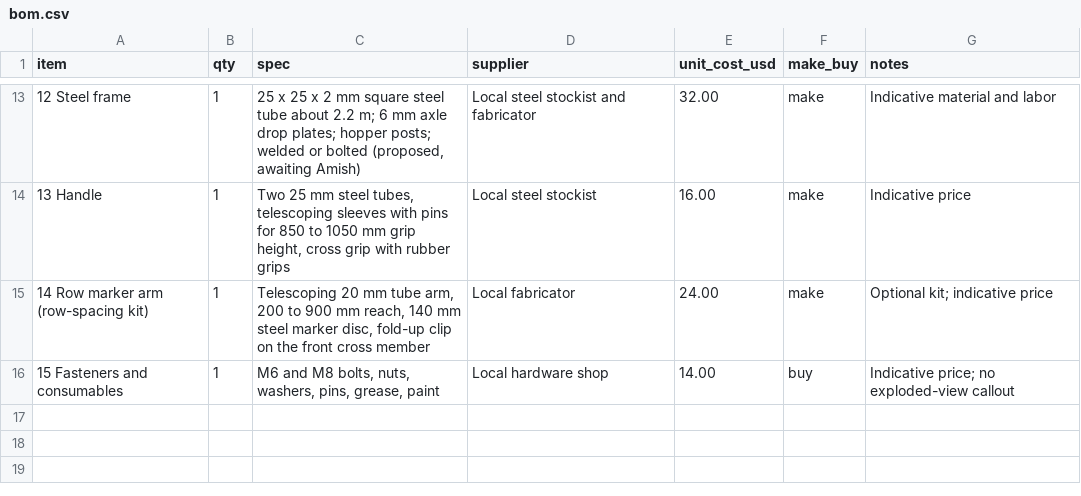
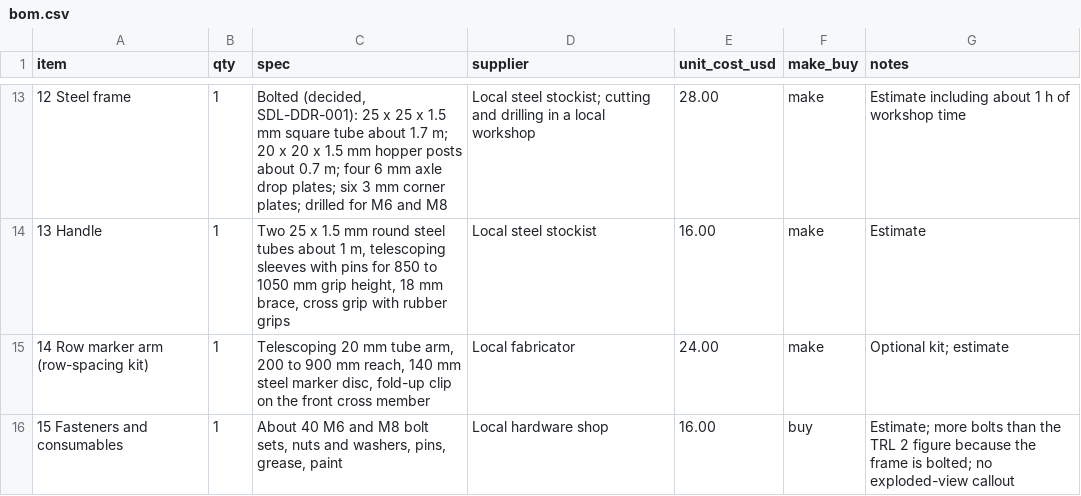
Before and after one commit to BoujeeEnjinia1701/seedline, a CSV file: bom/bom.csv, drawn as a sheet; only a part is shown, gaps mark what is left out; the diff covers the shown part only.

```diff
--- a/bom/bom.csv
+++ b/bom/bom.csv
@@ -13,4 +13,4 @@ item,qty,spec,supplier,unit_cost_usd,make_buy,notes
-12 Steel frame,1,"25 x 25 x 2 mm square steel tube about 2.2 m; 6 mm axle drop plates; hopper posts; welded or bolted (proposed, awaiting Amish)",Local steel stockist and fabricator,32.00,make,Indicative material and labor
-13 Handle,1,"Two 25 mm steel tubes, telescoping sleeves with pins for 850 to 1050 mm grip height, cross grip with rubber grips",Local steel stockist,16.00,make,Indicative price
-14 Row marker arm (row-spacing kit),1,"Telescoping 20 mm tube arm, 200 to 900 mm reach, 140 mm steel marker disc, fold-up clip on the front cross member",Local fabricator,24.00,make,Optional kit; indicative price
-15 Fasteners and consumables,1,"M6 and M8 bolts, nuts, washers, pins, grease, paint",Local hardware shop,14.00,buy,Indicative price; no exploded-view callout
+12 Steel frame,1,"Bolted (decided, SDL-DDR-001): 25 x 25 x 1.5 mm square tube about 1.7 m; 20 x 20 x 1.5 mm hopper posts about 0.7 m; four 6 mm axle drop plates; six 3 mm corner plates; drilled for M6 and M8",Local steel stockist; cutting and drilling in a local workshop,28.00,make,Estimate including about 1 h of workshop time
+13 Handle,1,"Two 25 x 1.5 mm round steel tubes about 1 m, telescoping sleeves with pins for 850 to 1050 mm grip height, 18 mm brace, cross grip with rubber grips",Local steel stockist,16.00,make,Estimate
+14 Row marker arm (row-spacing kit),1,"Telescoping 20 mm tube arm, 200 to 900 mm reach, 140 mm steel marker disc, fold-up clip on the front cross member",Local fabricator,24.00,make,Optional kit; estimate
+15 Fasteners and consumables,1,"About 40 M6 and M8 bolt sets, nuts and washers, pins, grease, paint",Local hardware shop,16.00,buy,Estimate; more bolts than the TRL 2 figure because the frame is bolted; no exploded-view callout
```
Also changed, not shown: 32 edited cells elsewhere in this file, 40 other files.
